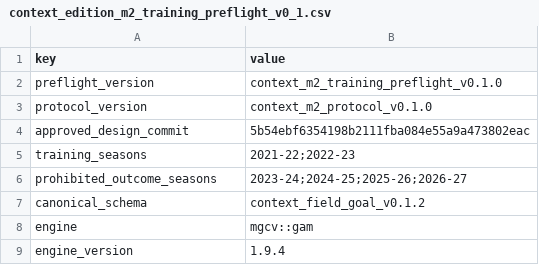
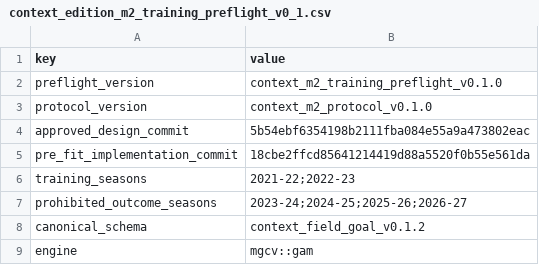
Before and after one commit to nanu731/nba-shot-analytics, a CSV file: config/context_edition_m2_training_preflight_v0_1.csv, drawn as a sheet; only a part is shown; the shorter side is filled out with more unchanged rows.

```diff
--- a/config/context_edition_m2_training_preflight_v0_1.csv
+++ b/config/context_edition_m2_training_preflight_v0_1.csv
@@ -4,2 +4,3 @@ protocol_version,context_m2_protocol_v0.1.0
 approved_design_commit,5b54ebf6354198b2111fba084e55a9a473802eac
+pre_fit_implementation_commit,18cbe2ffcd85641214419d88a5520f0b55e561da
 training_seasons,2021-22;2022-23
```
Also changed, not shown: data/processed/context_edition_m2_training_preflight_implementation_v0_1/pre_fit_audit.csv, data/processed/context_edition_m2_training_preflight_implementation_v0_1/structural_test_results.csv, 4 other files.
